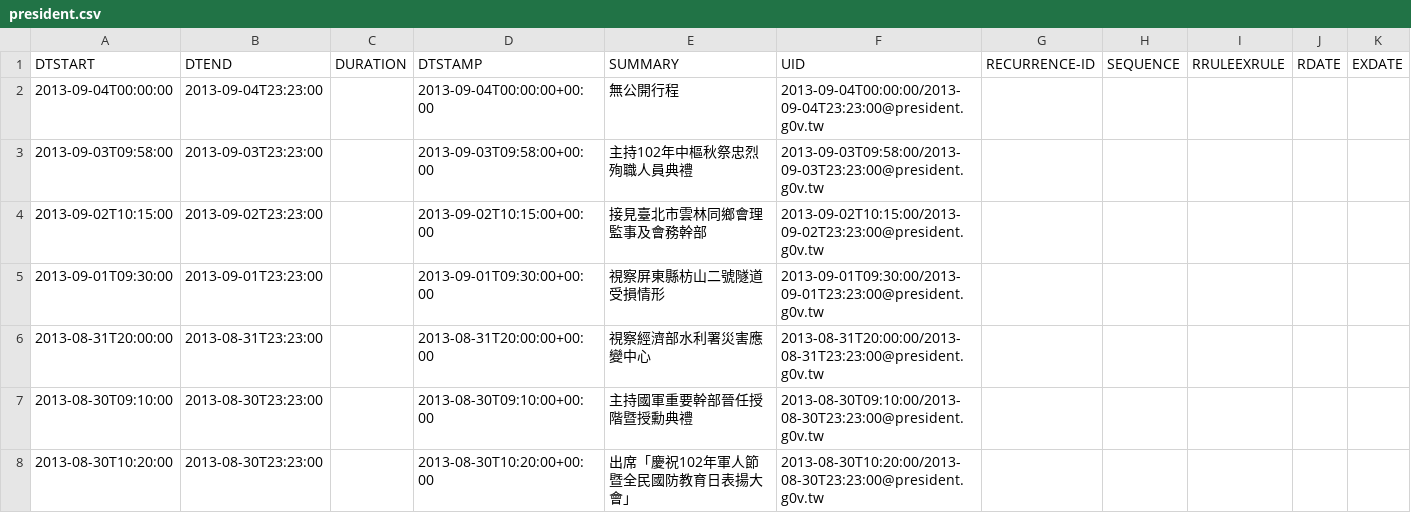
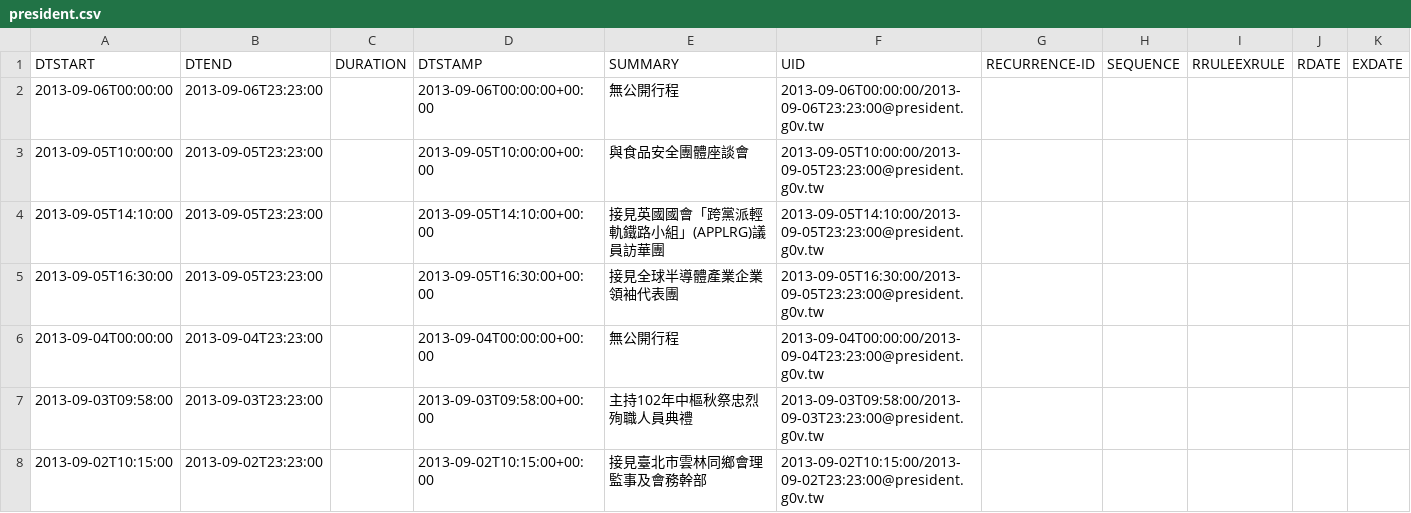
Before and after one commit to g0v-data/president, a CSV file: president_schedules/president.csv, drawn as a sheet; only a part is shown; the shorter side is filled out with more unchanged rows.

Commit message:
autocommit with president_process.py "16562f52e5ffe206df11940b8de5f7fd6c95606f"

```diff
--- a/president_schedules/president.csv
+++ b/president_schedules/president.csv
@@ -1,2 +1,6 @@
 "DTSTART","DTEND","DURATION","DTSTAMP","SUMMARY","UID","RECURRENCE-ID","SEQUENCE","RRULEEXRULE","RDATE","EXDATE"
+"2013-09-06T00:00:00","2013-09-06T23:23:00","","2013-09-06T00:00:00+00:00","無公開行程","2013-09-06T00:00:00/2013-09-06T23:23:00@president.g0v.tw","","","","",""
+"2013-09-05T10:00:00","2013-09-05T23:23:00","","2013-09-05T10:00:00+00:00","與食品安全團體座談會","2013-09-05T10:00:00/2013-09-05T23:23:00@president.g0v.tw","","","","",""
+"2013-09-05T14:10:00","2013-09-05T23:23:00","","2013-09-05T14:10:00+00:00","接見英國國會「跨黨派輕軌鐵路小組」(APPLRG)議員訪華團","2013-09-05T14:10:00/2013-09-05T23:23:00@president.g0v.tw","","","","",""
+"2013-09-05T16:30:00","2013-09-05T23:23:00","","2013-09-05T16:30:00+00:00","接見全球半導體產業企業領袖代表團","2013-09-05T16:30:00/2013-09-05T23:23:00@president.g0v.tw","","","","",""
 "2013-09-04T00:00:00","2013-09-04T23:23:00","","2013-09-04T00:00:00+00:00","無公開行程","2013-09-04T00:00:00/2013-09-04T23:23:00@president.g0v.tw","","","","",""
```
